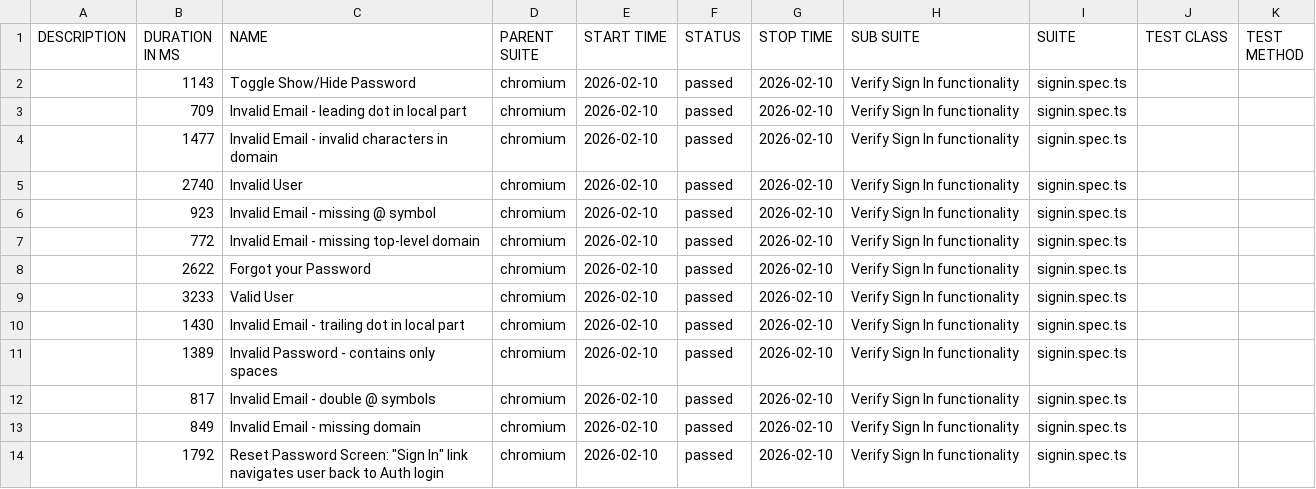
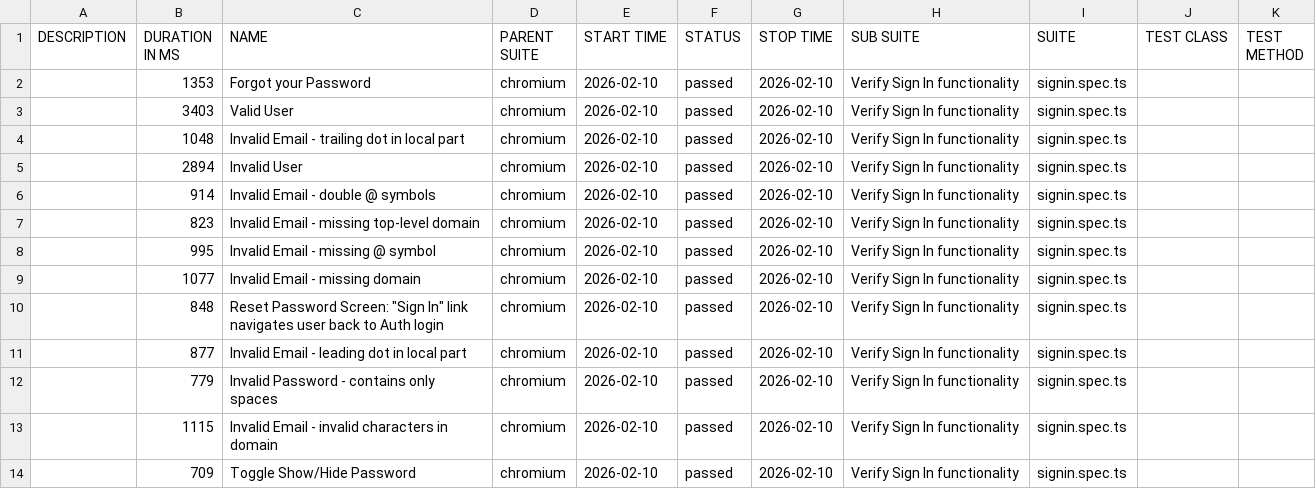
Before and after one commit to visitshiba/B2BTAIL-AUTOMATION, a CSV file: allure-report/data/suites.csv, drawn as a sheet.

```diff
--- a/allure-report/data/suites.csv
+++ b/allure-report/data/suites.csv
@@ -1,14 +1,14 @@
 "DESCRIPTION","DURATION IN MS","NAME","PARENT SUITE","START TIME","STATUS","STOP TIME","SUB SUITE","SUITE","TEST CLASS","TEST METHOD"
-"","1143","Toggle Show/Hide Password","chromium","2026-02-10","passed","2026-02-10","Verify Sign In functionality","signin.spec.ts","",""
-"","709","Invalid Email - leading dot in local part","chromium","2026-02-10","passed","2026-02-10","Verify Sign In functionality","signin.spec.ts","",""
-"","1477","Invalid Email - invalid characters in domain","chromium","2026-02-10","passed","2026-02-10","Verify Sign In functionality","signin.spec.ts","",""
-"","2740","Invalid User","chromium","2026-02-10","passed","2026-02-10","Verify Sign In functionality","signin.spec.ts","",""
-"","923","Invalid Email - missing @ symbol","chromium","2026-02-10","passed","2026-02-10","Verify Sign In functionality","signin.spec.ts","",""
-"","772","Invalid Email - missing top-level domain","chromium","2026-02-10","passed","2026-02-10","Verify Sign In functionality","signin.spec.ts","",""
-"","2622","Forgot your Password","chromium","2026-02-10","passed","2026-02-10","Verify Sign In functionality","signin.spec.ts","",""
-"","3233","Valid User","chromium","2026-02-10","passed","2026-02-10","Verify Sign In functionality","signin.spec.ts","",""
-"","1430","Invalid Email - trailing dot in local part","chromium","2026-02-10","passed","2026-02-10","Verify Sign In functionality","signin.spec.ts","",""
-"","1389","Invalid Password - contains only spaces","chromium","2026-02-10","passed","2026-02-10","Verify Sign In functionality","signin.spec.ts","",""
-"","817","Invalid Email - double @ symbols","chromium","2026-02-10","passed","2026-02-10","Verify Sign In functionality","signin.spec.ts","",""
-"","849","Invalid Email - missing domain","chromium","2026-02-10","passed","2026-02-10","Verify Sign In functionality","signin.spec.ts","",""
-"","1792","Reset Password Screen: ""Sign In"" link navigates user back to Auth login","chromium","2026-02-10","passed","2026-02-10","Verify Sign In functionality","signin.spec.ts","",""
+"","1353","Forgot your Password","chromium","2026-02-10","passed","2026-02-10","Verify Sign In functionality","signin.spec.ts","",""
+"","3403","Valid User","chromium","2026-02-10","passed","2026-02-10","Verify Sign In functionality","signin.spec.ts","",""
+"","1048","Invalid Email - trailing dot in local part","chromium","2026-02-10","passed","2026-02-10","Verify Sign In functionality","signin.spec.ts","",""
+"","2894","Invalid User","chromium","2026-02-10","passed","2026-02-10","Verify Sign In functionality","signin.spec.ts","",""
+"","914","Invalid Email - double @ symbols","chromium","2026-02-10","passed","2026-02-10","Verify Sign In functionality","signin.spec.ts","",""
+"","823","Invalid Email - missing top-level domain","chromium","2026-02-10","passed","2026-02-10","Verify Sign In functionality","signin.spec.ts","",""
+"","995","Invalid Email - missing @ symbol","chromium","2026-02-10","passed","2026-02-10","Verify Sign In functionality","signin.spec.ts","",""
+"","1077","Invalid Email - missing domain","chromium","2026-02-10","passed","2026-02-10","Verify Sign In functionality","signin.spec.ts","",""
+"","848","Reset Password Screen: ""Sign In"" link navigates user back to Auth login","chromium","2026-02-10","passed","2026-02-10","Verify Sign In functionality","signin.spec.ts","",""
+"","877","Invalid Email - leading dot in local part","chromium","2026-02-10","passed","2026-02-10","Verify Sign In functionality","signin.spec.ts","",""
+"","779","Invalid Password - contains only spaces","chromium","2026-02-10","passed","2026-02-10","Verify Sign In functionality","signin.spec.ts","",""
+"","1115","Invalid Email - invalid characters in domain","chromium","2026-02-10","passed","2026-02-10","Verify Sign In functionality","signin.spec.ts","",""
+"","709","Toggle Show/Hide Password","chromium","2026-02-10","passed","2026-02-10","Verify Sign In functionality","signin.spec.ts","",""
```
Also changed, not shown: 54 other files.
